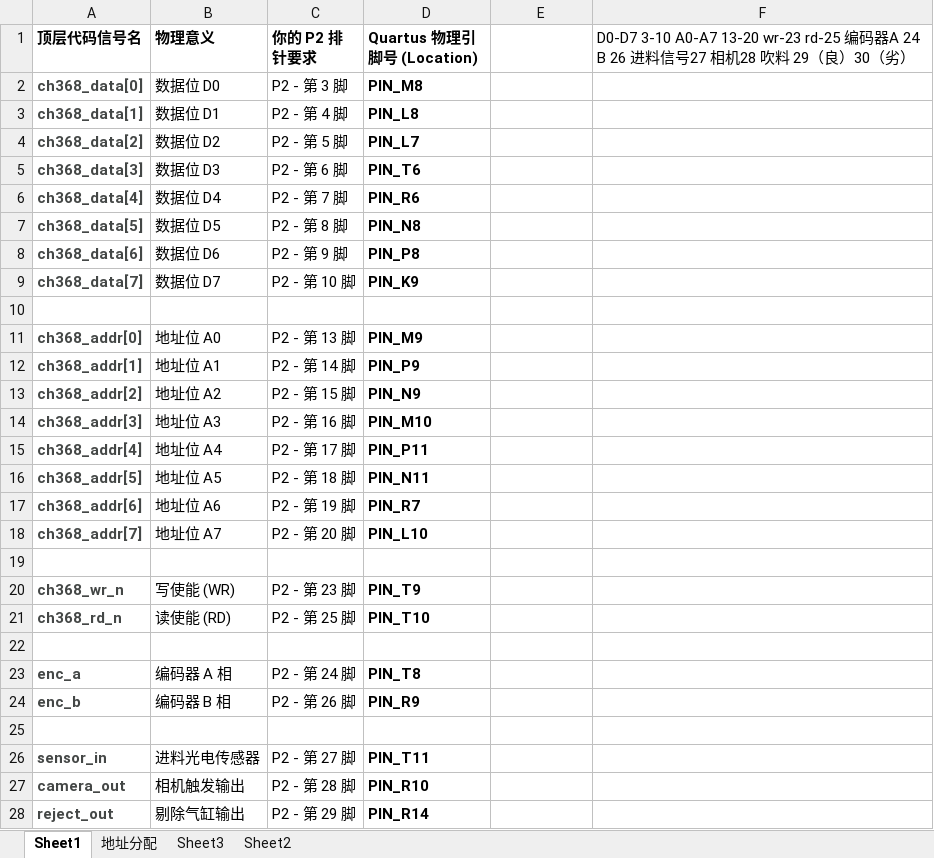
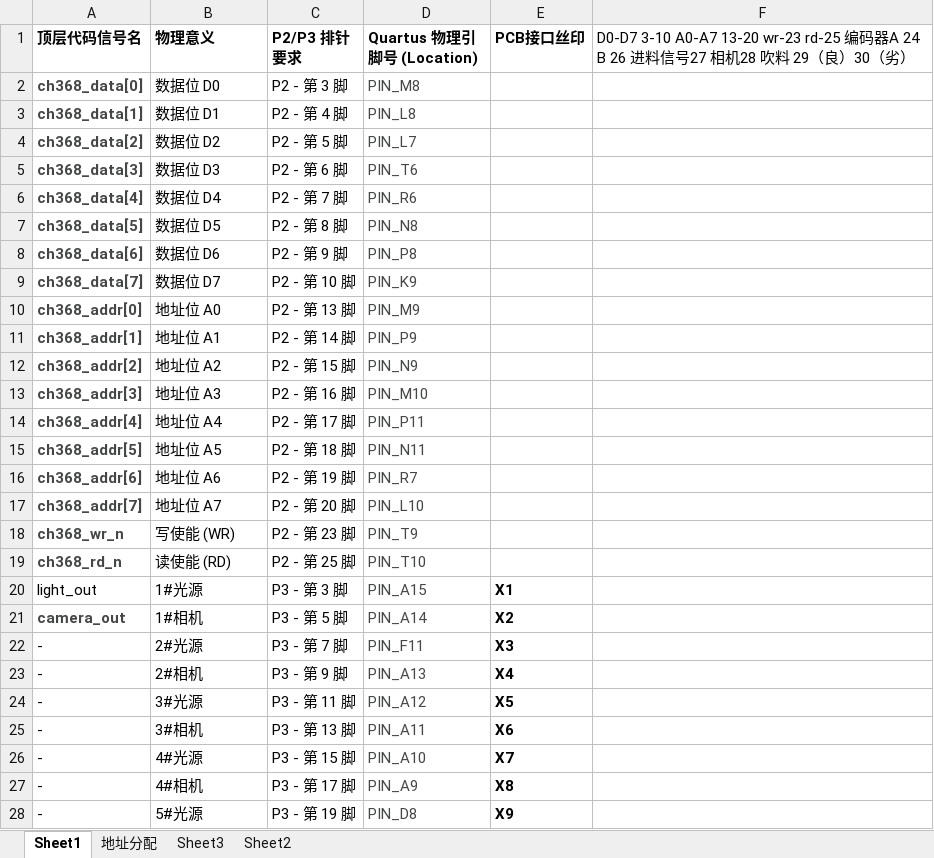
Before and after one commit to wyx23150-pixel/ch368_fpga, an Excel workbook: doc/引脚分配.xlsx, sheet Sheet1, drawn as a sheet; only a part is shown; values as stored, in another font and other column widths than the file's, no borders; removed rows and columns are numbered as before the commit, all else as after; the diff covers the shown part only; the diff names each change by its address in the sheet, - before the commit and + after, or states it on an @@ line.

```diff
--- a/doc/引脚分配.xlsx (sheet Sheet1)
+++ b/doc/引脚分配.xlsx (sheet Sheet1)
-C1: 你的 P2 排针要求
+C1: P2/P3 排针要求
-E1: (empty)
+E1: PCB接口丝印
@@ D2:D9 bold: on → off, text colour: black → #444746 @@
-row 10: (empty)
@@ D10:D17 bold: on → off, text colour: black → #444746 @@
-row 19: (empty)
@@ D18:D19 bold: on → off, text colour: black → #444746 @@
-row 20: (empty)
+row 20: light_out | 1#光源 | P3 - 第 3 脚 | PIN_A15 | X1
-row 23: enc_a | 编码器 A 相 | P2 - 第 24 脚 | PIN_T8
-row 24: enc_b | 编码器 B 相 | P2 - 第 26 脚 | PIN_R9
-row 21: (empty)
+row 21: camera_out | 1#相机 | P3 - 第 5 脚 | PIN_A14 | X2
-row 26: sensor_in | 进料光电传感器 | P2 - 第 27 脚 | PIN_T11
-row 27: camera_out | 相机触发输出 | P2 - 第 28 脚 | PIN_R10
-row 28: reject_out | 剔除气缸输出 | P2 - 第 29 脚 | PIN_R14
+row 22: - | 2#光源 | P3 - 第 7 脚 | PIN_F11 | X3
+row 23: - | 2#相机 | P3 - 第 9 脚 | PIN_A13 | X4
+row 24: - | 3#光源 | P3 - 第 11 脚 | PIN_A12 | X5
+row 25: - | 3#相机 | P3 - 第 13 脚 | PIN_A11 | X6
+row 26: - | 4#光源 | P3 - 第 15 脚 | PIN_A10 | X7
+row 27: - | 4#相机 | P3 - 第 17 脚 | PIN_A9 | X8
+row 28: - | 5#光源 | P3 - 第 19 脚 | PIN_D8 | X9
```
Also changed, not shown: 30 added rows elsewhere in this sheet, 1 other file.
